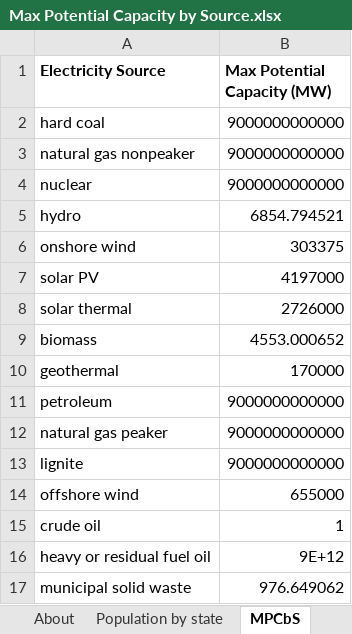
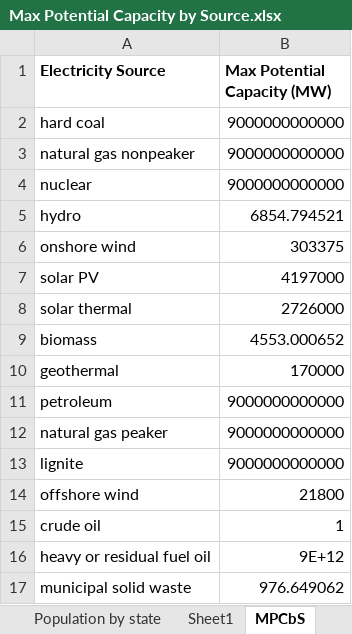
Before and after one commit to EnergyInnovation/eps-california, an Excel workbook: InputData/elec/MPCbS/Max Potential Capacity by Source.xlsx, sheet MPCbS, drawn as a sheet; values as stored, in another font and other column widths than the file's, no borders; the diff names each change by its address in the sheet, - before the commit and + after, or states it on an @@ line.

```diff
--- a/InputData/elec/MPCbS/Max Potential Capacity by Source.xlsx (sheet MPCbS)
+++ b/InputData/elec/MPCbS/Max Potential Capacity by Source.xlsx (sheet MPCbS)
+sheet tab: Sheet1
-B14 (Max Potential Capacity (MW)): 655000
+B14 (Max Potential Capacity (MW)): 21800
```
Also changed, not shown: charts or pictures, 11 other files.
